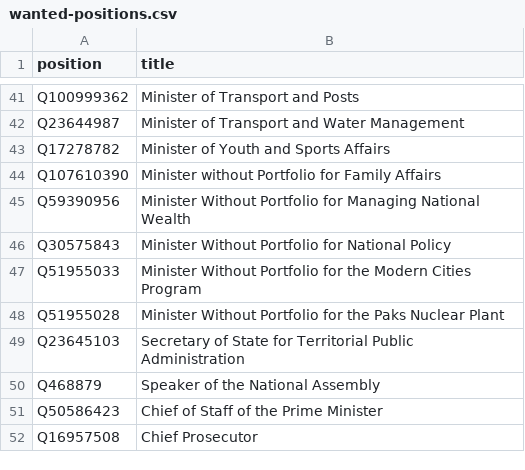
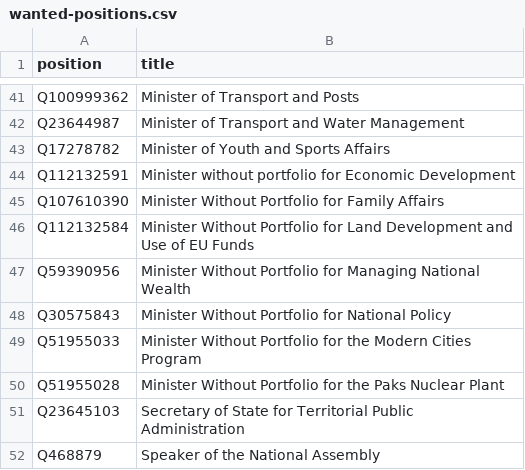
Before and after one commit to every-politician-scrapers/hungary-cabinet, a CSV file: wikidata/wanted-positions.csv, drawn as a sheet; only a part is shown, gaps mark what is left out; the shorter side is filled out with more unchanged rows.

```diff
--- a/wikidata/wanted-positions.csv
+++ b/wikidata/wanted-positions.csv
@@ -43,3 +43,5 @@ Q23644987,Minister of Transport and Water Management
 Q17278782,Minister of Youth and Sports Affairs
-Q107610390,Minister without Portfolio for Family Affairs
+Q112132591,"Minister without portfolio for Economic Development"
+Q107610390,Minister Without Portfolio for Family Affairs
+Q112132584,Minister Without Portfolio for Land Development and Use of EU Funds
 Q59390956,Minister Without Portfolio for Managing National Wealth
```
Also changed, not shown: sources/official/scraped.csv, sources/official/wikidata.csv, 1 other file.
